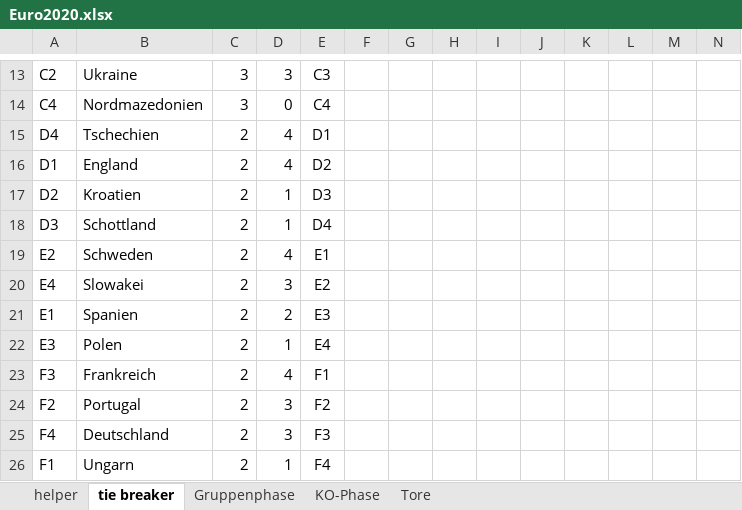
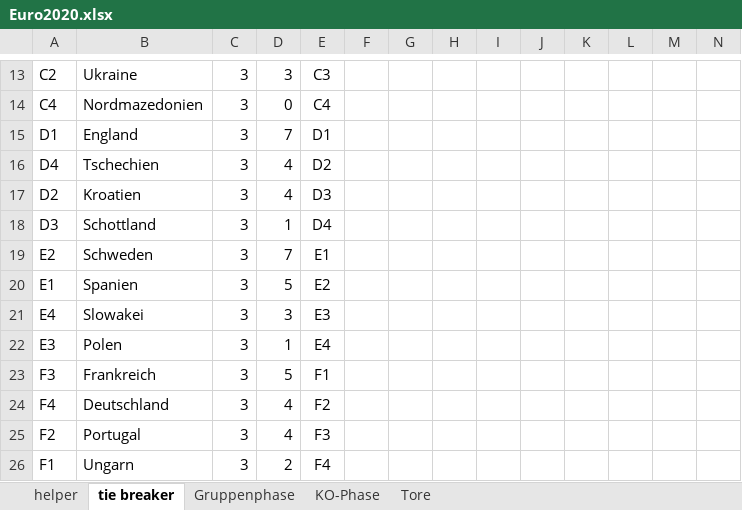
Before and after one commit to BurkyVIE/Sport-Events, an Excel workbook: Euro2020.xlsx, sheet tie breaker, drawn as a sheet; only a part is shown, gaps mark what is left out; values as stored, in another font and other column widths than the file's, no borders; conditional formats not drawn; removed rows and columns are numbered as before the commit, all else as after; rows hold the shown columns only; the diff covers the shown part only; the diff names each change by its address in the sheet, - before the commit and + after, or states it on an @@ line.

```diff
--- a/Euro2020.xlsx (sheet tie breaker)
+++ b/Euro2020.xlsx (sheet tie breaker)
+row 15: D1 | England | 3 | 7 | D1
-C16: 2
+C16: 3
-E16: D1
+E16: D2
-row 16: D1 | England | 2 | 4 | D2
-C17:C19: 2
+C17:C19: 3
-D17: 1
+D17: 4
-D19: 4
+D19: 7
+row 20: E1 | Spanien | 3 | 5 | E2
-C21: 2
+C21: 3
-E21: E2
+E21: E3
-row 21: E1 | Spanien | 2 | 2 | E3
-C22:C23: 2
+C22:C23: 3
-D23: 4
+D23: 5
-row 24: F2 | Portugal | 2 | 3 | F2
-C24: 2
+C24: 3
-D24: 3
+D24: 4
-E24: F3
+E24: F2
+row 25: F2 | Portugal | 3 | 4 | F3
-C26: 2
+C26: 3
-D26: 1
+D26: 2
```
Also changed, not shown: 28 edited cells elsewhere in this sheet, sheet Gruppenphase, sheet Tore, sheet KO-Phase, formulas that keep their value, hidden cells.
